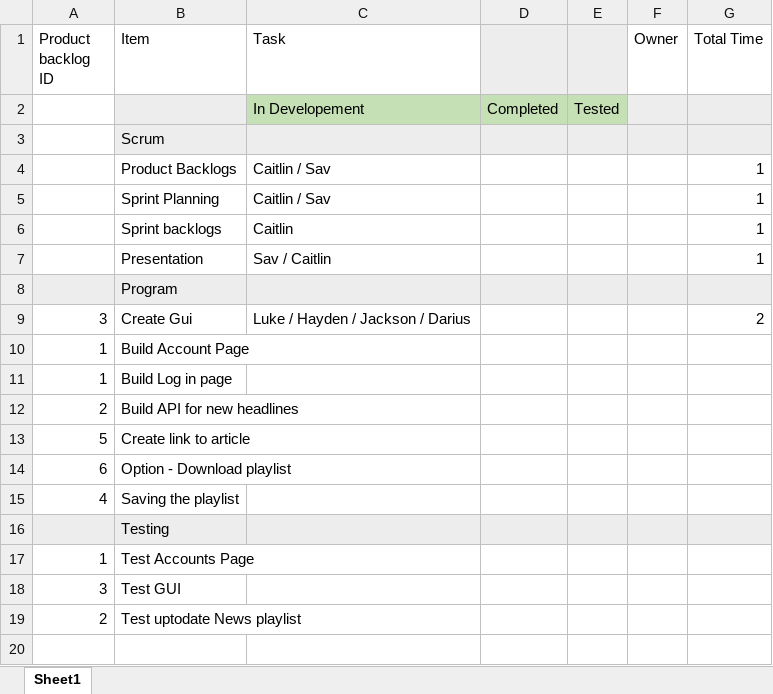
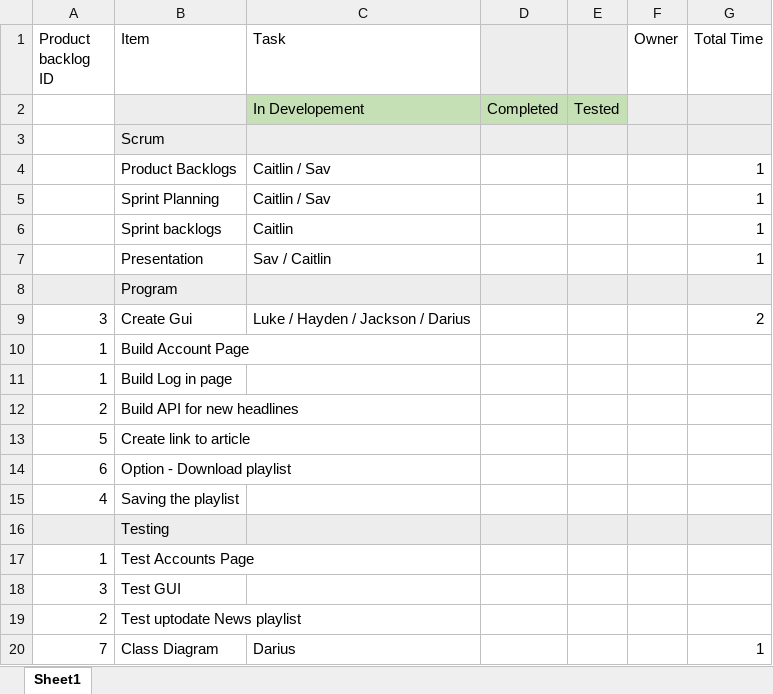
Before and after one commit to LukeTechnoUserOfficial/Software-Engineering-Project, an Excel workbook: Sprint backlog.xlsx, sheet Sheet1, drawn as a sheet; values as stored, in another font and other column widths than the file's, no borders; the diff names each change by its address in the sheet, - before the commit and + after, or states it on an @@ line.

Commit message:
Sprint backlog

```diff
--- a/Sprint backlog.xlsx (sheet Sheet1)
+++ b/Sprint backlog.xlsx (sheet Sheet1)
+row 20: 7 | Class Diagram | Darius |  |  |  | 1
```
